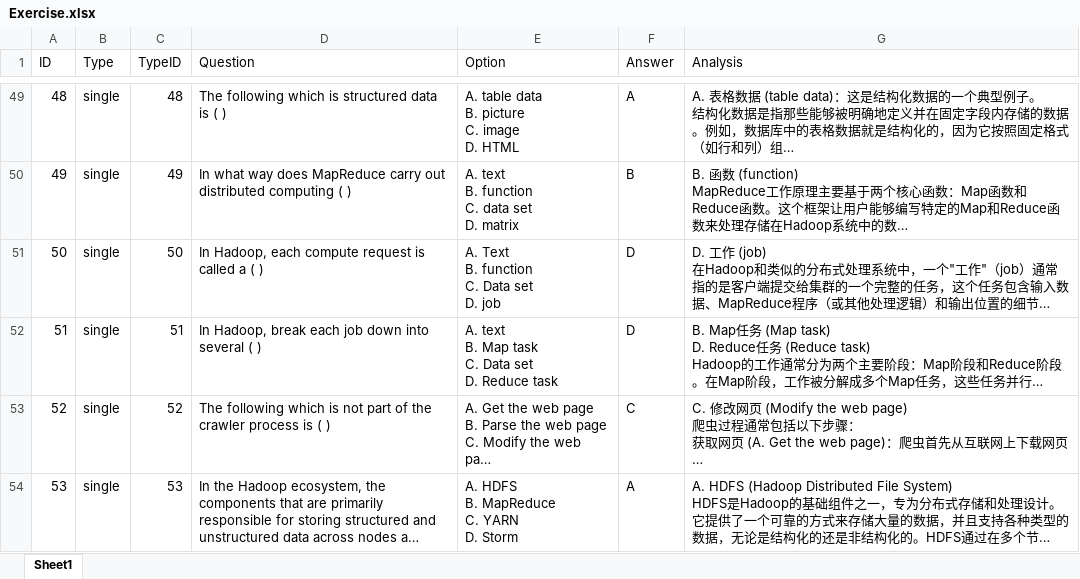
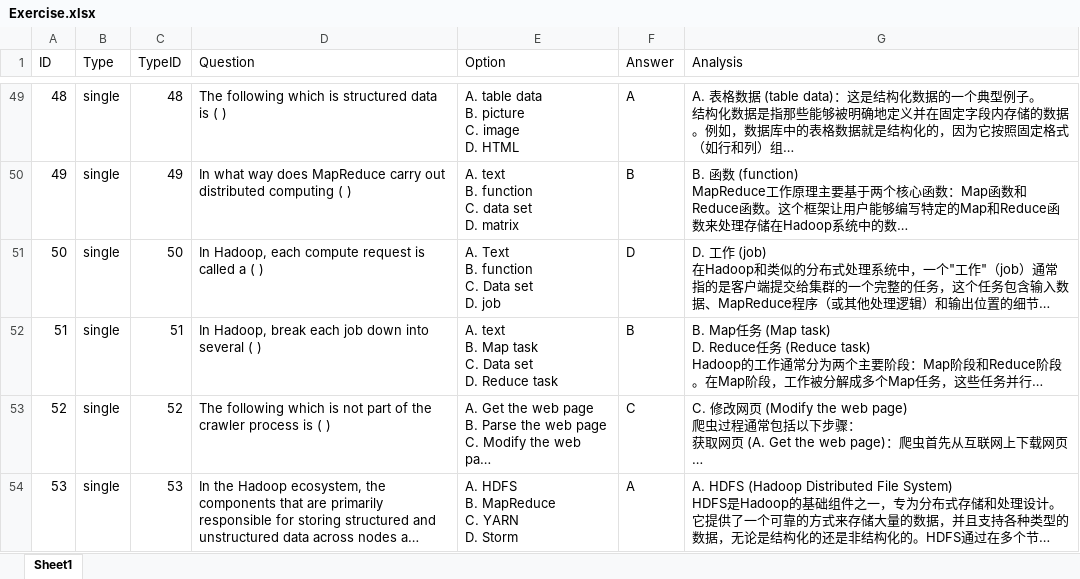
Before and after one commit to Zhangxy373/shuati, an Excel workbook: Exercise.xlsx, sheet Sheet1, drawn as a sheet; only a part is shown, gaps mark what is left out; long unchanged cells end in …; values as stored, in another font and other column widths than the file's, no borders; the diff covers the shown part only; the diff names each change by its address in the sheet, - before the commit and + after, or states it on an @@ line.

```diff
--- a/Exercise.xlsx (sheet Sheet1)
+++ b/Exercise.xlsx (sheet Sheet1)
-F52 (Answer): D
+F52 (Answer): B
```
Also changed, not shown: 35 edited cells elsewhere in this sheet, 2 other files.
